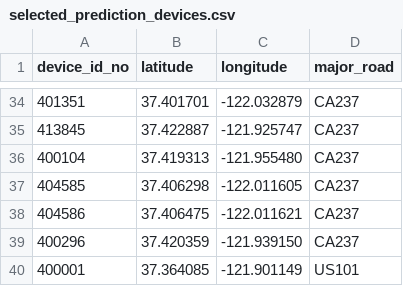
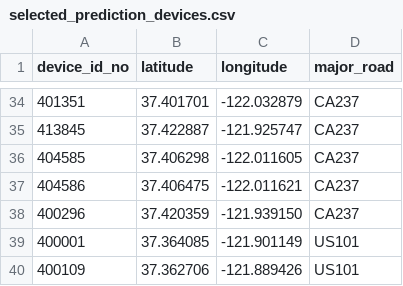
Before and after one commit to cmpe295-smart-city-traffic-ai-platform/iot-service, a CSV file: traffic_prediction_processing/selected_prediction_devices.csv, drawn as a sheet; only a part is shown, gaps mark what is left out; the shorter side is filled out with more unchanged rows.

Commit message:
selected prediction devices remove duplicate

```diff
--- a/traffic_prediction_processing/selected_prediction_devices.csv
+++ b/traffic_prediction_processing/selected_prediction_devices.csv
@@ -35,3 +35,2 @@ device_id_no,latitude,longitude,major_road
 413845,37.422887,-121.925747,CA237
-400104,37.419313,-121.955480,CA237
 404585,37.406298,-122.011605,CA237
```
Also changed, not shown: 6 other files.
